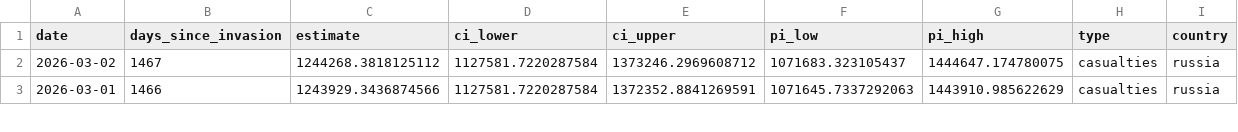
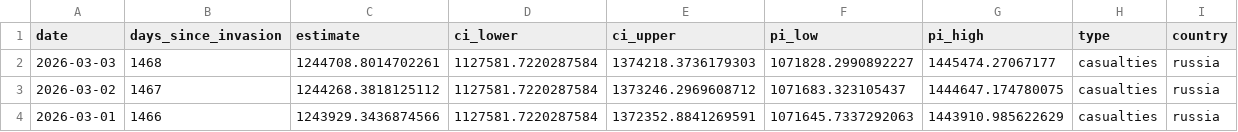
Before and after one commit to TheEconomist/the-economist-ukraine-war-dead-and-wounded-estimates, a CSV file: output-data/tracker/meta-estimate-casualties.csv, drawn as a sheet; only a part is shown.

Commit message:
Update deaths-and-casualties data & run meta-estimate.R

```diff
--- a/output-data/tracker/meta-estimate-casualties.csv
+++ b/output-data/tracker/meta-estimate-casualties.csv
@@ -1,2 +1,3 @@
 date,days_since_invasion,estimate,ci_lower,ci_upper,pi_low,pi_high,type,country
+2026-03-03,1468,1244708.8014702261,1127581.7220287584,1374218.3736179303,1071828.2990892227,1445474.27067177,casualties,russia
 2026-03-02,1467,1244268.3818125112,1127581.7220287584,1373246.2969608712,1071683.323105437,1444647.174780075,casualties,russia
```
Also changed, not shown: output-data/tracker/meta-estimate-deaths.csv, 1 other file.
